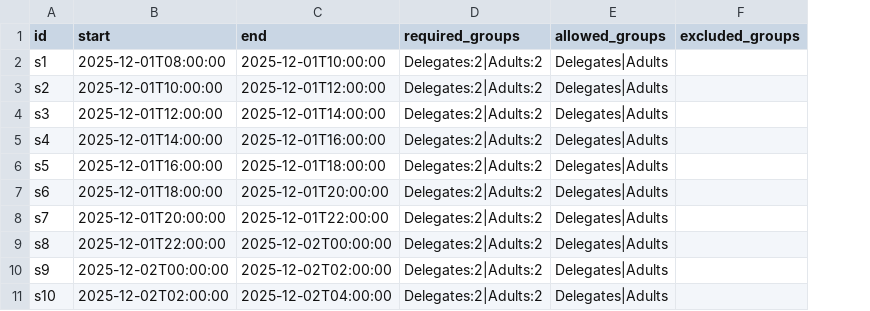
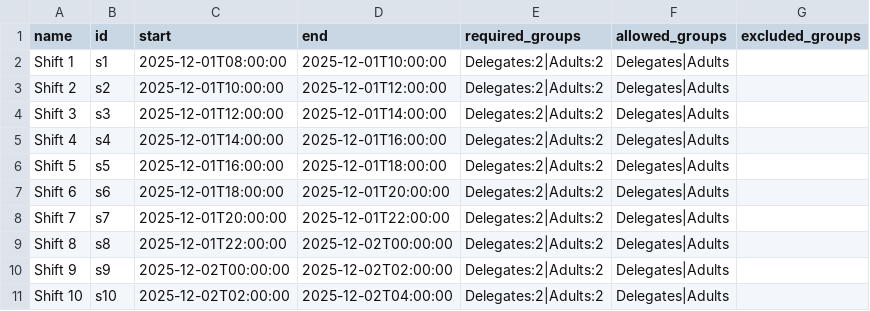
Before and after one commit to greenmartialarts/shift-scheduler-web, a CSV file: sample_shifts_impossible.csv, drawn as a sheet; only a part is shown; the diff names each change by its address in the sheet, - before the commit and + after, or states it on an @@ line.

Commit message:
feat: Add a name field to shifts, updating the database schema, sample data, and relevant UI components for assignment, check-in, reports, and shift management.

```diff
--- a/sample_shifts_impossible.csv
+++ b/sample_shifts_impossible.csv
+column A (name), rows 2-11: Shift 1 | Shift 2 | Shift 3 | Shift 4 | Shift 5 | Shift 6 | Shift 7 | Shift 8 | Shift 9 | Shift 10
```
Also changed, not shown: 10 other files.
